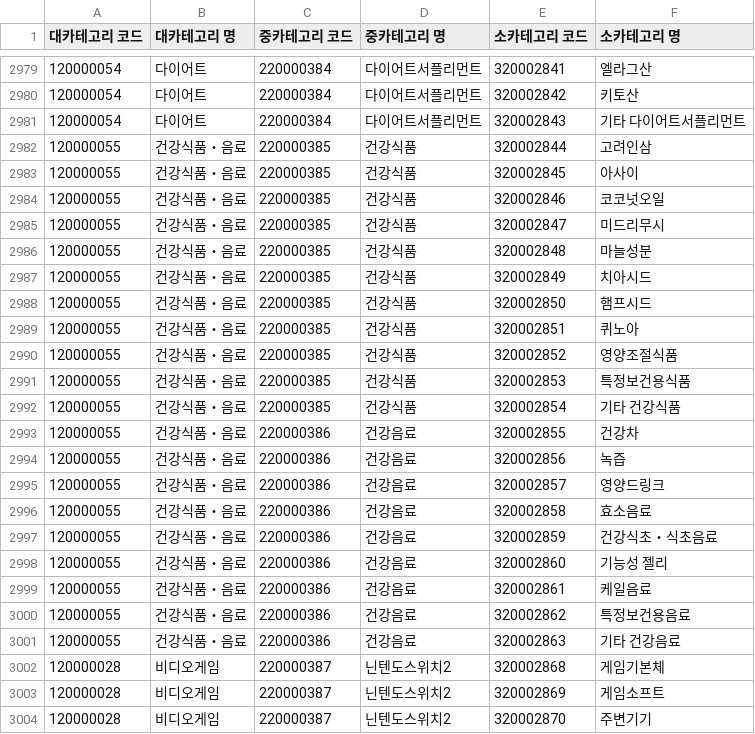
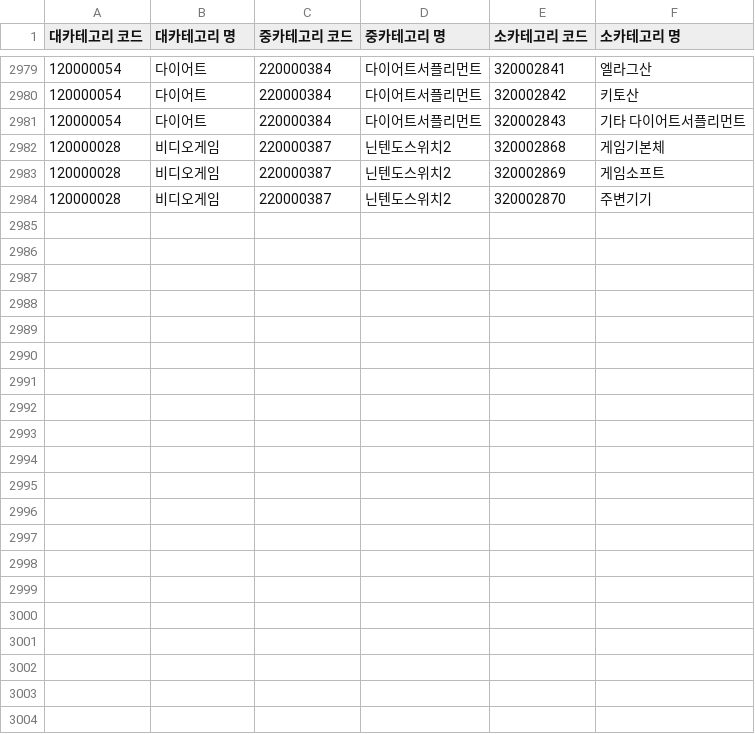
Before and after one commit to G-alphago/auto_seller, a CSV file: Qoo10_CategoryInfo.csv, drawn as a sheet; only a part is shown, gaps mark what is left out.

```diff
--- a/Qoo10_CategoryInfo.csv
+++ b/Qoo10_CategoryInfo.csv
@@ -2981,22 +2981,2 @@
 "120000054","다이어트","220000384","다이어트서플리먼트","320002843","기타 다이어트서플리먼트"
-"120000055","건강식품・음료","220000385","건강식품","320002844","고려인삼"
-"120000055","건강식품・음료","220000385","건강식품","320002845","아사이"
-"120000055","건강식품・음료","220000385","건강식품","320002846","코코넛오일"
-"120000055","건강식품・음료","220000385","건강식품","320002847","미드리무시"
-"120000055","건강식품・음료","220000385","건강식품","320002848","마늘성분"
-"120000055","건강식품・음료","220000385","건강식품","320002849","치아시드"
-"120000055","건강식품・음료","220000385","건강식품","320002850","햄프시드"
-"120000055","건강식품・음료","220000385","건강식품","320002851","퀴노아"
-"120000055","건강식품・음료","220000385","건강식품","320002852","영양조절식품"
-"120000055","건강식품・음료","220000385","건강식품","320002853","특정보건용식품"
-"120000055","건강식품・음료","220000385","건강식품","320002854","기타 건강식품"
-"120000055","건강식품・음료","220000386","건강음료","320002855","건강차"
-"120000055","건강식품・음료","220000386","건강음료","320002856","녹즙"
-"120000055","건강식품・음료","220000386","건강음료","320002857","영양드링크"
-"120000055","건강식품・음료","220000386","건강음료","320002858","효소음료"
-"120000055","건강식품・음료","220000386","건강음료","320002859","건강식초・식초음료"
-"120000055","건강식품・음료","220000386","건강음료","320002860","기능성 젤리"
-"120000055","건강식품・음료","220000386","건강음료","320002861","케일음료"
-"120000055","건강식품・음료","220000386","건강음료","320002862","특정보건용음료"
-"120000055","건강식품・음료","220000386","건강음료","320002863","기타 건강음료"
 "120000028","비디오게임","220000387","닌텐도스위치2","320002868","게임기본체"
```
Also changed, not shown: 7 other files.
